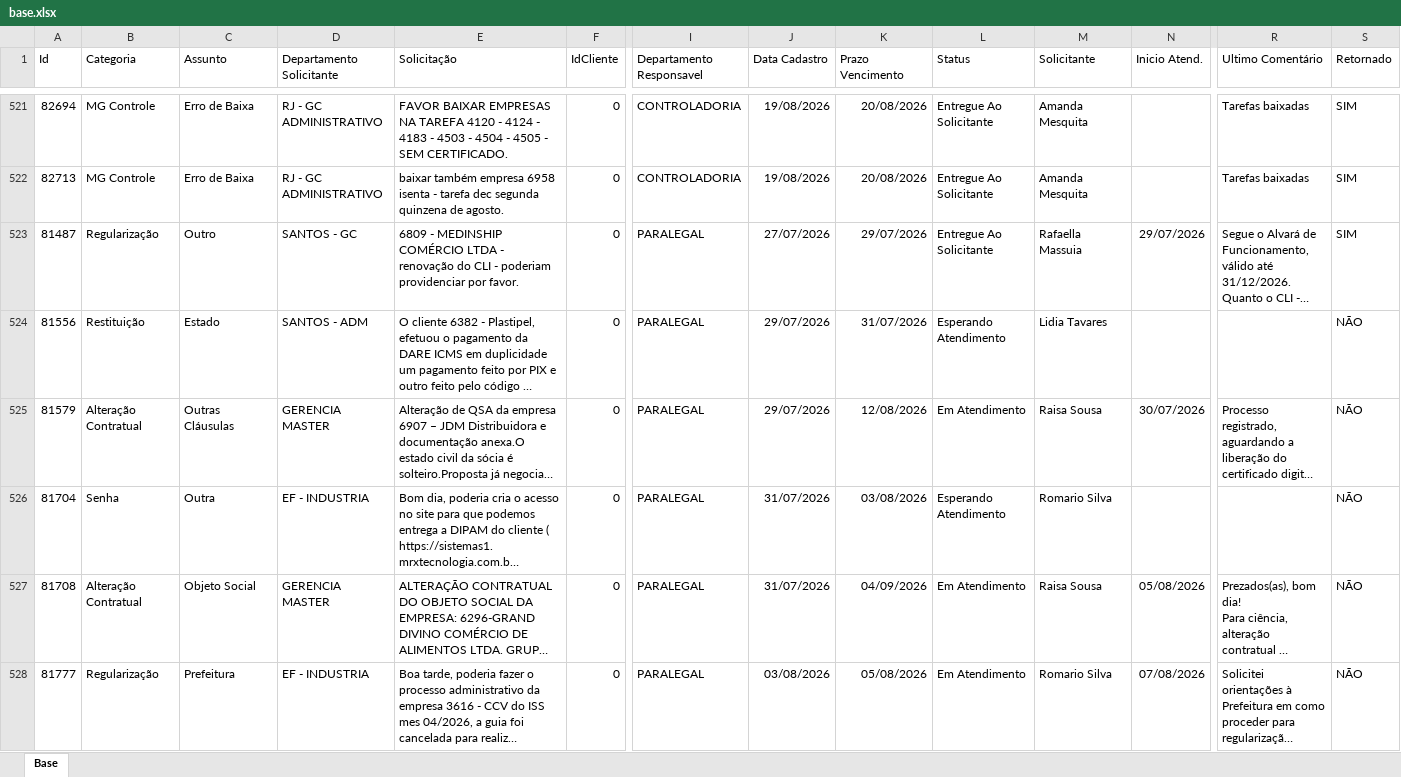
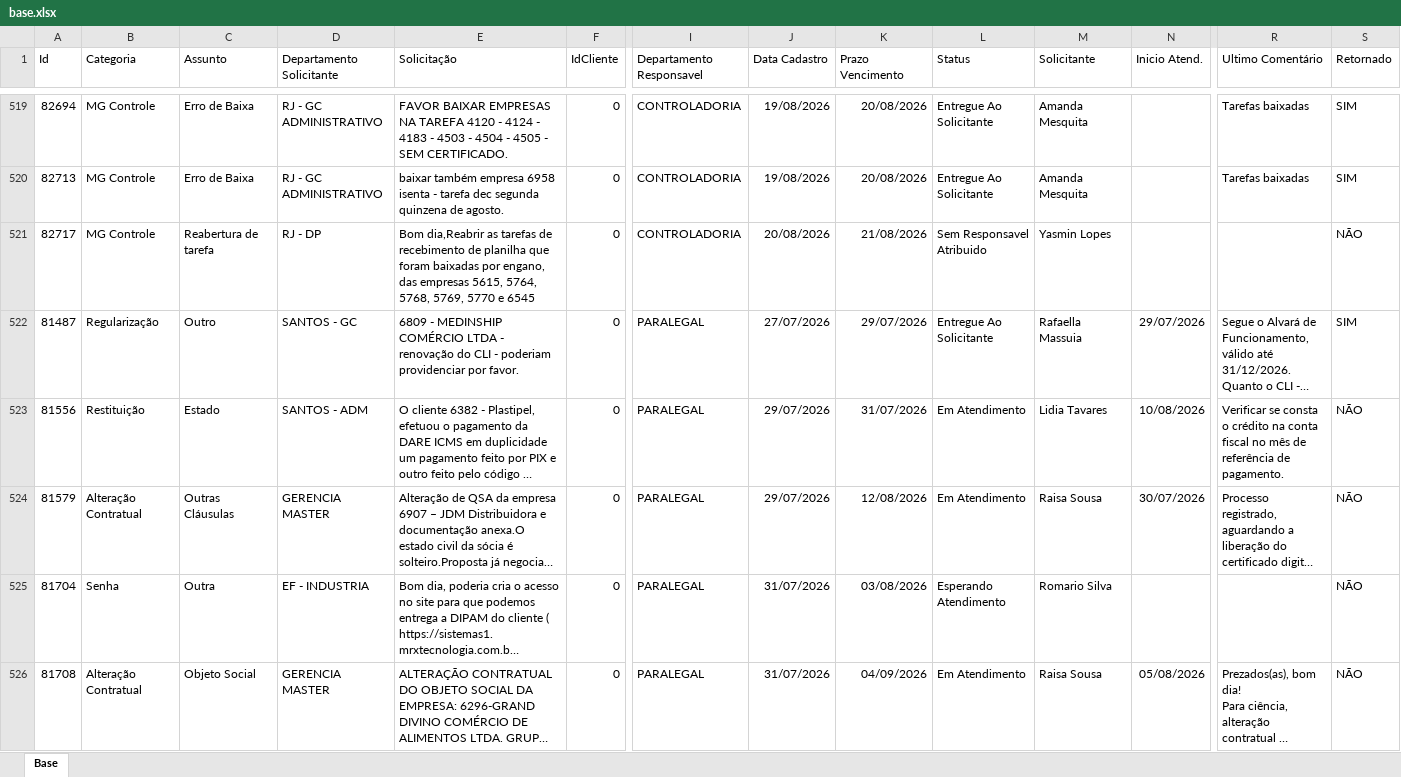
Before and after one commit to Controladoria-MG/Portal-dos-chamados, an Excel workbook: data/base.xlsx, sheet Base, drawn as a sheet; only a part is shown, gaps mark what is left out; the shorter side is filled out with more unchanged rows; long unchanged cells end in …; values as stored, in another font and other column widths than the file's, no borders; table styles not drawn; addresses are those after the commit; rows hold the shown columns only; the diff covers the shown part only; the diff names each change by its address in the sheet, - before the commit and + after, or states it on an @@ line.

```diff
--- a/data/base.xlsx (sheet Base)
+++ b/data/base.xlsx (sheet Base)
+row 521: 82717 | MG Controle | Reabertura de tarefa | RJ - DP | Bom dia,Reabrir as tarefas de recebimento de planilha que foram baixadas por engano, das empresas 5615, 5764, 5768, 5769, 5770 e 6545 | 0 | CONTROLADORIA | 20/08/2026 | 21/08/2026 | Sem Responsavel Atribuido | Yasmin Lopes |  |  | NÃO
-L523 (Status): Esperando Atendimento
+L523 (Status): Em Atendimento
-N523 (Inicio Atend.): (empty)
+N523 (Inicio Atend.): 10/08/2026
-R523 (Ultimo Comentário): (empty)
+R523 (Ultimo Comentário): Verificar se consta o crédito na conta fiscal no mês de referência de pagamento.
```
Also changed, not shown: 1 added row, 6 removed rows and 42 edited cells elsewhere in this sheet, 2 other files.
